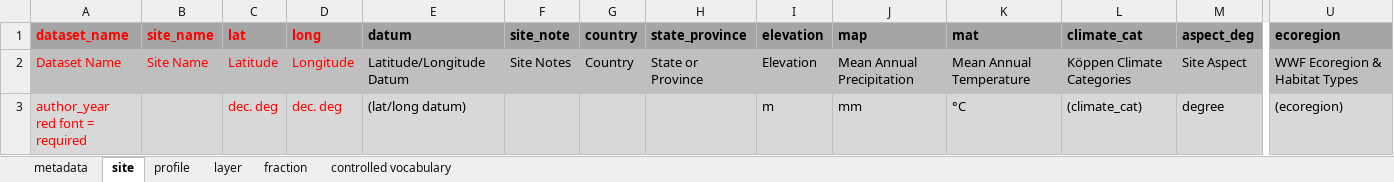
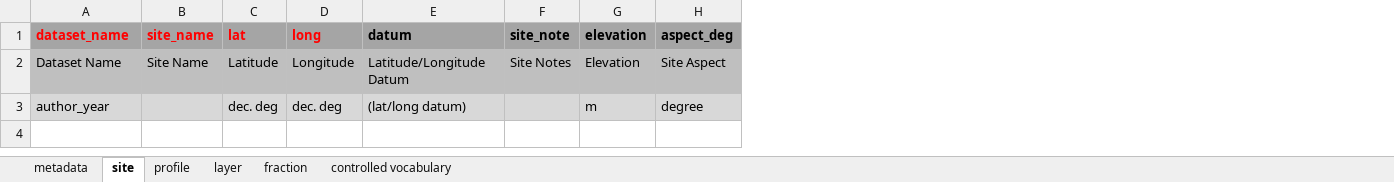
Before and after one commit to cran/soilcarbon, an Excel workbook: inst/extdata/Master_template.xlsx, sheet site, drawn as a sheet; only a part is shown, gaps mark what is left out; values as stored, in another font and other column widths than the file's, no borders; charts and pictures not drawn; ↵ is a line break in a cell; the diff names each change by its address in the sheet, - before the commit and + after, or states it on an @@ line.

```diff
--- a/inst/extdata/Master_template.xlsx (sheet site)
+++ b/inst/extdata/Master_template.xlsx (sheet site)
-column G (country), row 2: Country
-column H (state_province), row 2: State or Province
-column J (map), rows 2-3: Mean Annual Precipitation | mm
-column K (mat), rows 2-3: Mean Annual Temperature | °C
-column L (climate_cat), rows 2-3: Köppen Climate Categories | (climate_cat)
-column U (ecoregion), rows 2-3: WWF Ecoregion & Habitat Types | (ecoregion)
-A2:D2 text colour: #FF0000
+A2:D2 text colour: black
-A3 (dataset_name): author_year ↵ red font = required
+A3 (dataset_name): author_year
-A3 text colour: #FF0000
+A3 text colour: black
-C3:D3 text colour: #FF0000
+C3:D3 text colour: black
```
Also changed, not shown: sheet controlled vocabulary, sheet fraction, sheet layer, sheet metadata, sheet profile, charts or pictures, 20 other files.
